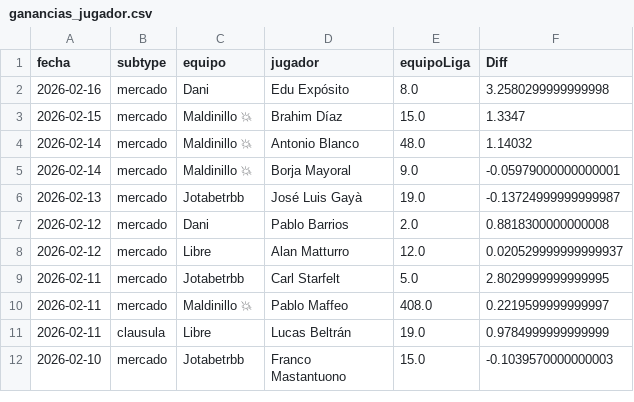
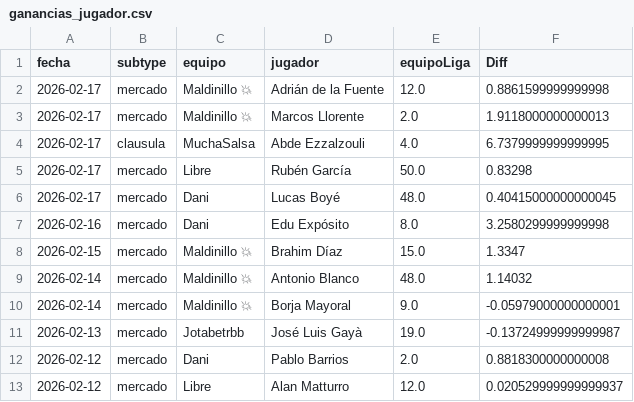
Before and after one commit to javica98/MisterFantasy_analytics, a CSV file: data/processed/ganancias_jugador.csv, drawn as a sheet; only a part is shown; the shorter side is filled out with more unchanged rows.

```diff
--- a/data/processed/ganancias_jugador.csv
+++ b/data/processed/ganancias_jugador.csv
@@ -1,2 +1,7 @@
 fecha,subtype,equipo,jugador,equipoLiga,Diff
+2026-02-17,mercado,Maldinillo 💥,Adrián de la Fuente,12.0,0.8861599999999998
+2026-02-17,mercado,Maldinillo 💥,Marcos Llorente,2.0,1.9118000000000013
+2026-02-17,clausula,MuchaSalsa,Abde Ezzalzouli,4.0,6.7379999999999995
+2026-02-17,mercado,Libre,Rubén García,50.0,0.83298
+2026-02-17,mercado,Dani,Lucas Boyé,48.0,0.40415000000000045
 2026-02-16,mercado,Dani,Edu Expósito,8.0,3.2580299999999998
```
Also changed, not shown: data/processed/gameweek.csv, data/processed/ganancias.csv, 6 other files.
